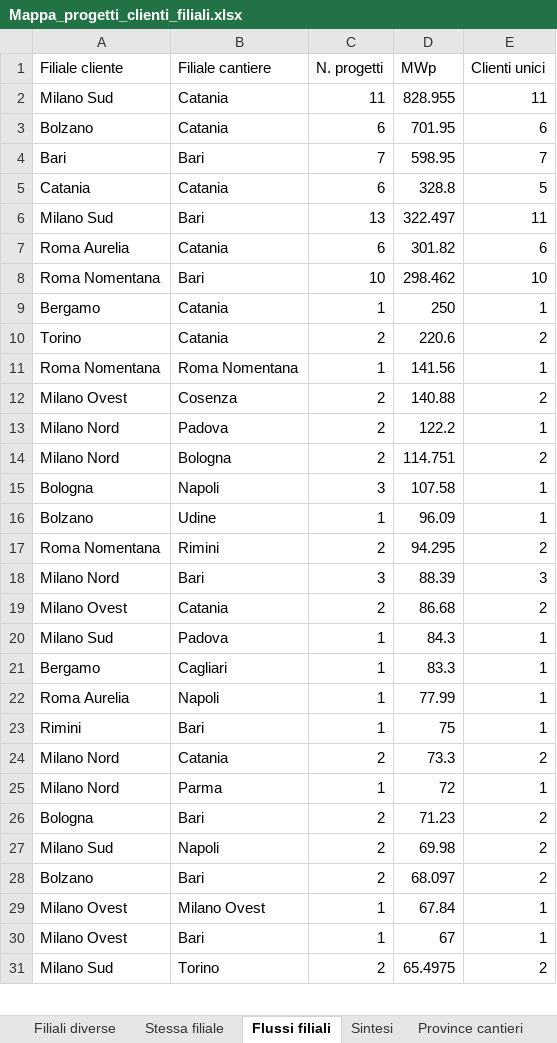
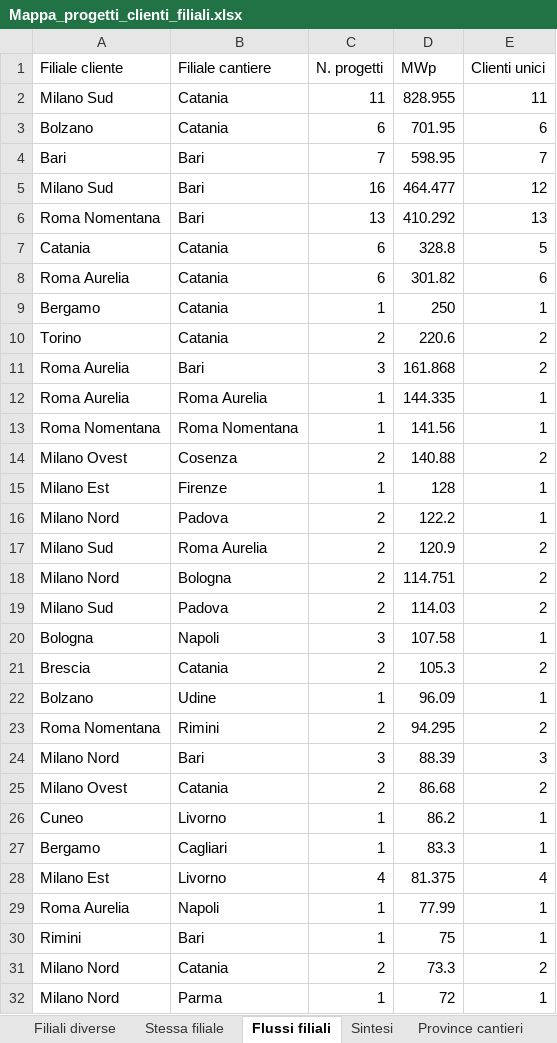
Before and after one commit to EmAnzi3/pv_echarts, an Excel workbook: output/Mappa_progetti_clienti_filiali.xlsx, sheet Flussi filiali, drawn as a sheet; only a part is shown; the shorter side is filled out with more unchanged rows; values as stored, in another font and other column widths than the file's, no borders; removed rows and columns are numbered as before the commit, all else as after; the diff covers the shown part only; the diff names each change by its address in the sheet, - before the commit and + after, or states it on an @@ line.

```diff
--- a/output/Mappa_progetti_clienti_filiali.xlsx (sheet Flussi filiali)
+++ b/output/Mappa_progetti_clienti_filiali.xlsx (sheet Flussi filiali)
+row 5: Milano Sud | Bari | 16 | 464.477 | 12
+row 6: Roma Nomentana | Bari | 13 | 410.292 | 13
-row 6: Milano Sud | Bari | 13 | 322.497 | 11
-row 8: Roma Nomentana | Bari | 10 | 298.462 | 10
+row 11: Roma Aurelia | Bari | 3 | 161.868 | 2
+row 12: Roma Aurelia | Roma Aurelia | 1 | 144.335 | 1
+row 15: Milano Est | Firenze | 1 | 128 | 1
+row 17: Milano Sud | Roma Aurelia | 2 | 120.9 | 2
+row 19: Milano Sud | Padova | 2 | 114.03 | 2
+row 21: Brescia | Catania | 2 | 105.3 | 2
-row 20: Milano Sud | Padova | 1 | 84.3 | 1
+row 26: Cuneo | Livorno | 1 | 86.2 | 1
+row 28: Milano Est | Livorno | 4 | 81.375 | 4
```
Also changed, not shown: 13 added rows, 5 removed rows and 2 edited cells elsewhere in this sheet, sheet Mappa progetto-cliente, sheet Filiali diverse, sheet Province cantieri, sheet Stessa filiale, sheet Province clienti, sheet Sintesi, input/report_salesforce.xlsx, output/audit_abbinamenti.xlsx, 1 other file.
